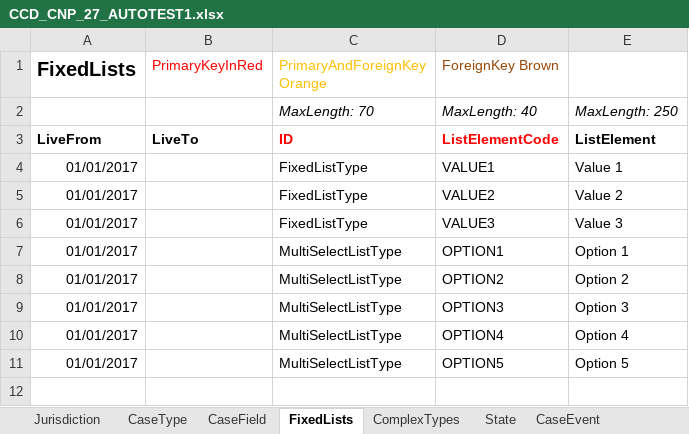
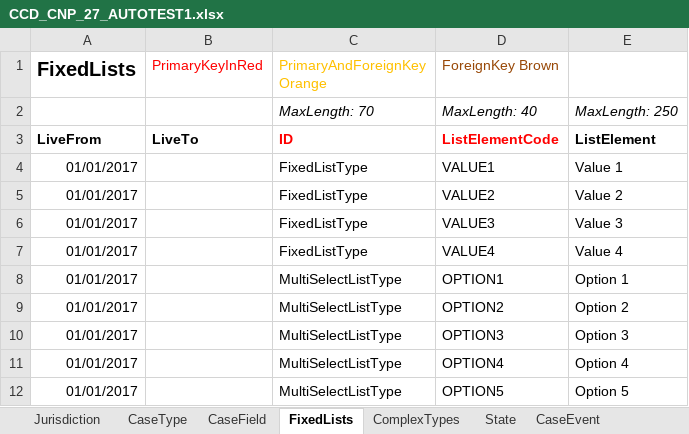
Before and after one commit to hmcts/befta-fw, an Excel workbook: src/main/resources/uk/gov/hmcts/befta/dse/ccd/definitions/excel/CCD_CNP_27_AUTOTEST1.xlsx, sheet FixedLists, drawn as a sheet; values as stored, in another font and other column widths than the file's, no borders; the diff names each change by its address in the sheet, - before the commit and + after, or states it on an @@ line.

Commit message:
dit fixed list on autotest1 es test

```diff
--- a/src/main/resources/uk/gov/hmcts/befta/dse/ccd/definitions/excel/CCD_CNP_27_AUTOTEST1.xlsx (sheet FixedLists)
+++ b/src/main/resources/uk/gov/hmcts/befta/dse/ccd/definitions/excel/CCD_CNP_27_AUTOTEST1.xlsx (sheet FixedLists)
+row 7: 01/01/2017 |  | FixedListType | VALUE4 | Value 4
```
Also changed, not shown: 2 other files.
